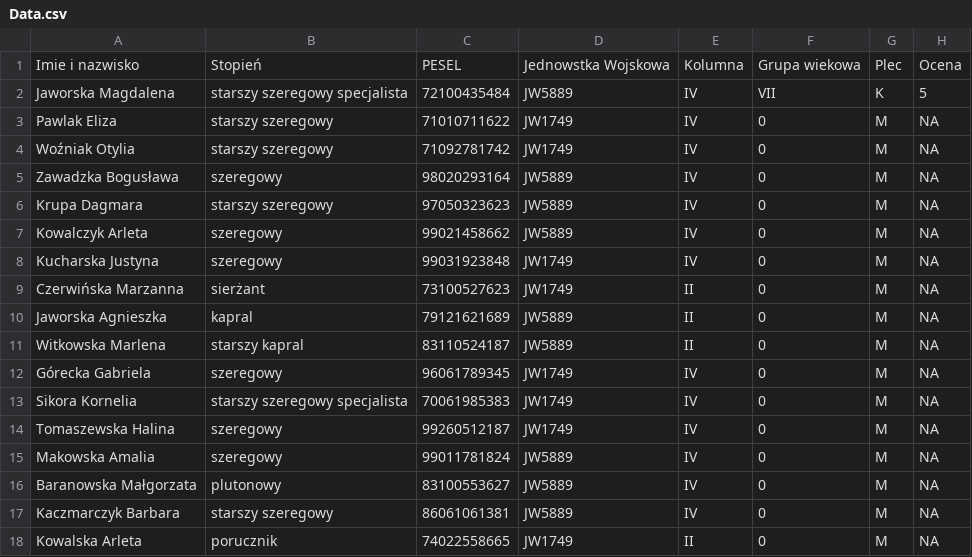
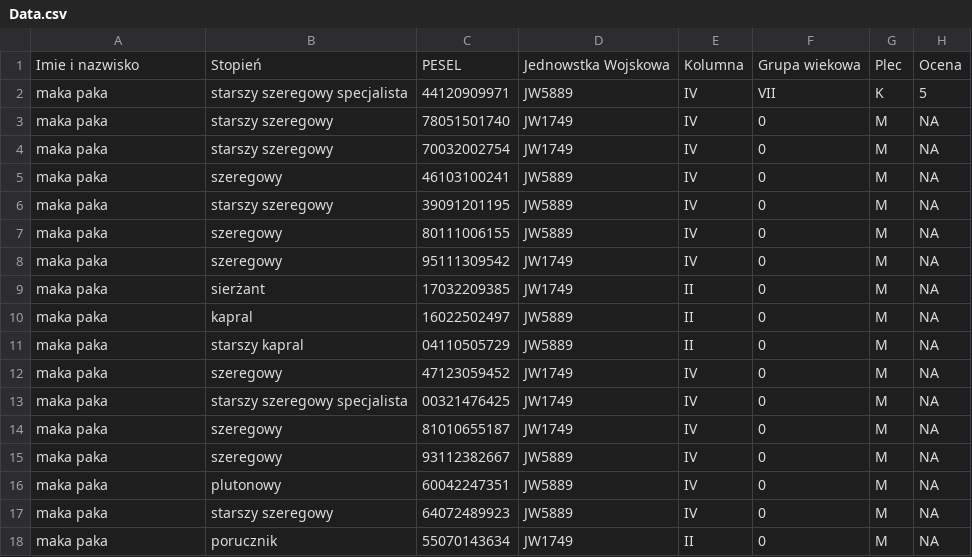
Before and after one commit to RescueRangers/ZaliczenieWF, a CSV file: ZaliczenieWF.Tests/Data.csv, drawn as a sheet; only a part is shown; the diff names each change by its address in the sheet, - before the commit and + after, or states it on an @@ line.

Commit message:
Changes to the test data file

```diff
--- a/ZaliczenieWF.Tests/Data.csv
+++ b/ZaliczenieWF.Tests/Data.csv
-A2: Jaworska Magdalena
+A2: maka paka
-C2: 72100435484
+C2: 44120909971
-A3: Pawlak Eliza
+A3: maka paka
-C3: 71010711622
+C3: 78051501740
-A4: Woźniak Otylia
+A4: maka paka
-C4: 71092781742
+C4: 70032002754
-A5: Zawadzka Bogusława
+A5: maka paka
-C5: 98020293164
+C5: 46103100241
-A6: Krupa Dagmara
+A6: maka paka
-C6: 97050323623
+C6: 39091201195
-A7: Kowalczyk Arleta
+A7: maka paka
-C7: 99021458662
+C7: 80111006155
-A8: Kucharska Justyna
+A8: maka paka
-C8: 99031923848
+C8: 95111309542
-A9: Czerwińska Marzanna
+A9: maka paka
-C9: 73100527623
+C9: 17032209385
-A10: Jaworska Agnieszka
+A10: maka paka
-C10: 79121621689
+C10: 16022502497
-A11: Witkowska Marlena
+A11: maka paka
-C11: 83110524187
+C11: 04110505729
-A12: Górecka Gabriela
+A12: maka paka
-C12: 96061789345
+C12: 47123059452
-A13: Sikora Kornelia
+A13: maka paka
-C13: 70061985383
+C13: 00321476425
-A14: Tomaszewska Halina
+A14: maka paka
-C14: 99260512187
+C14: 81010655187
-A15: Makowska Amalia
+A15: maka paka
-C15: 99011781824
+C15: 93112382667
-A16: Baranowska Małgorzata
+A16: maka paka
-C16: 83100553627
+C16: 60042247351
-A17: Kaczmarczyk Barbara
+A17: maka paka
-C17: 86061061381
+C17: 64072489923
-A18: Kowalska Arleta
+A18: maka paka
-C18: 74022558665
+C18: 55070143634
```
